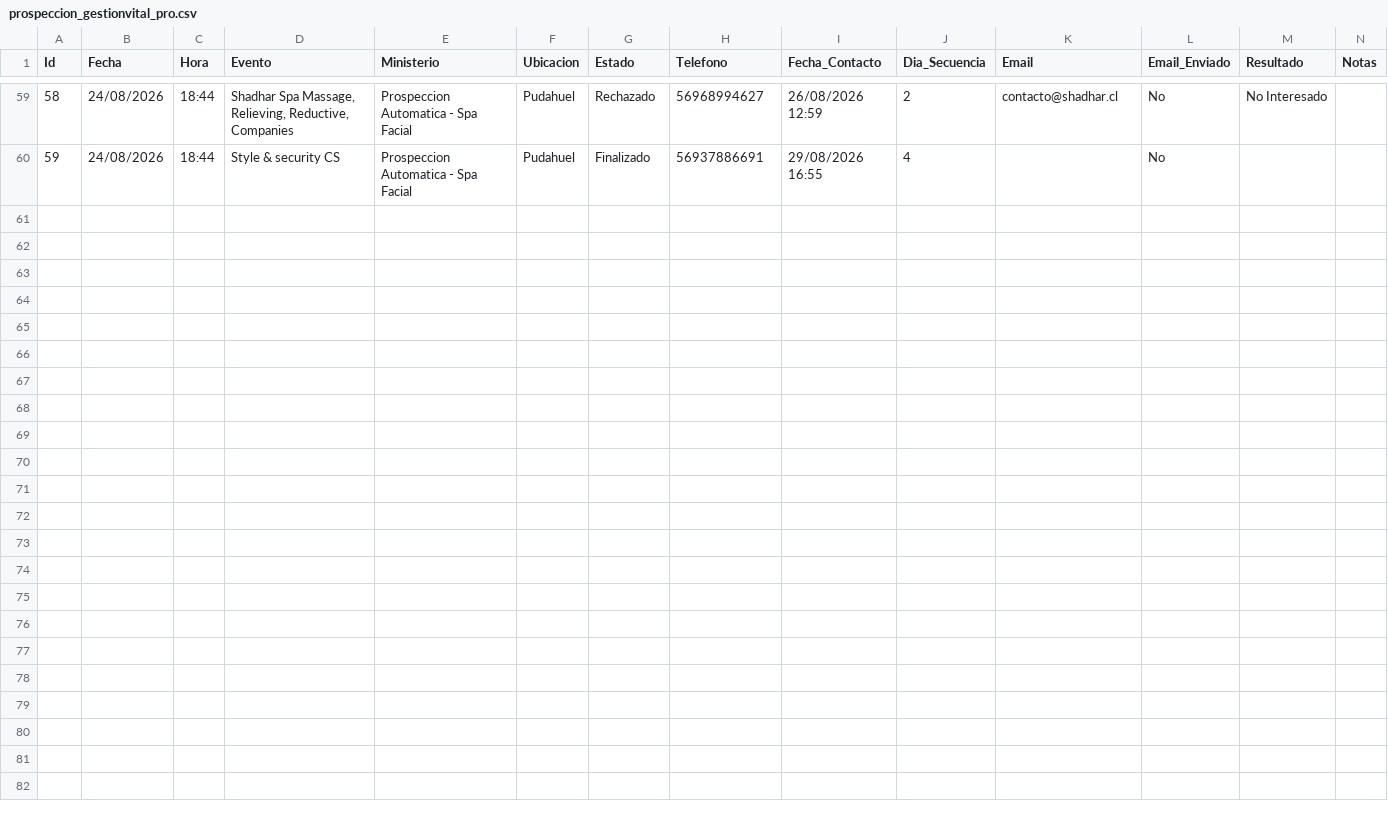
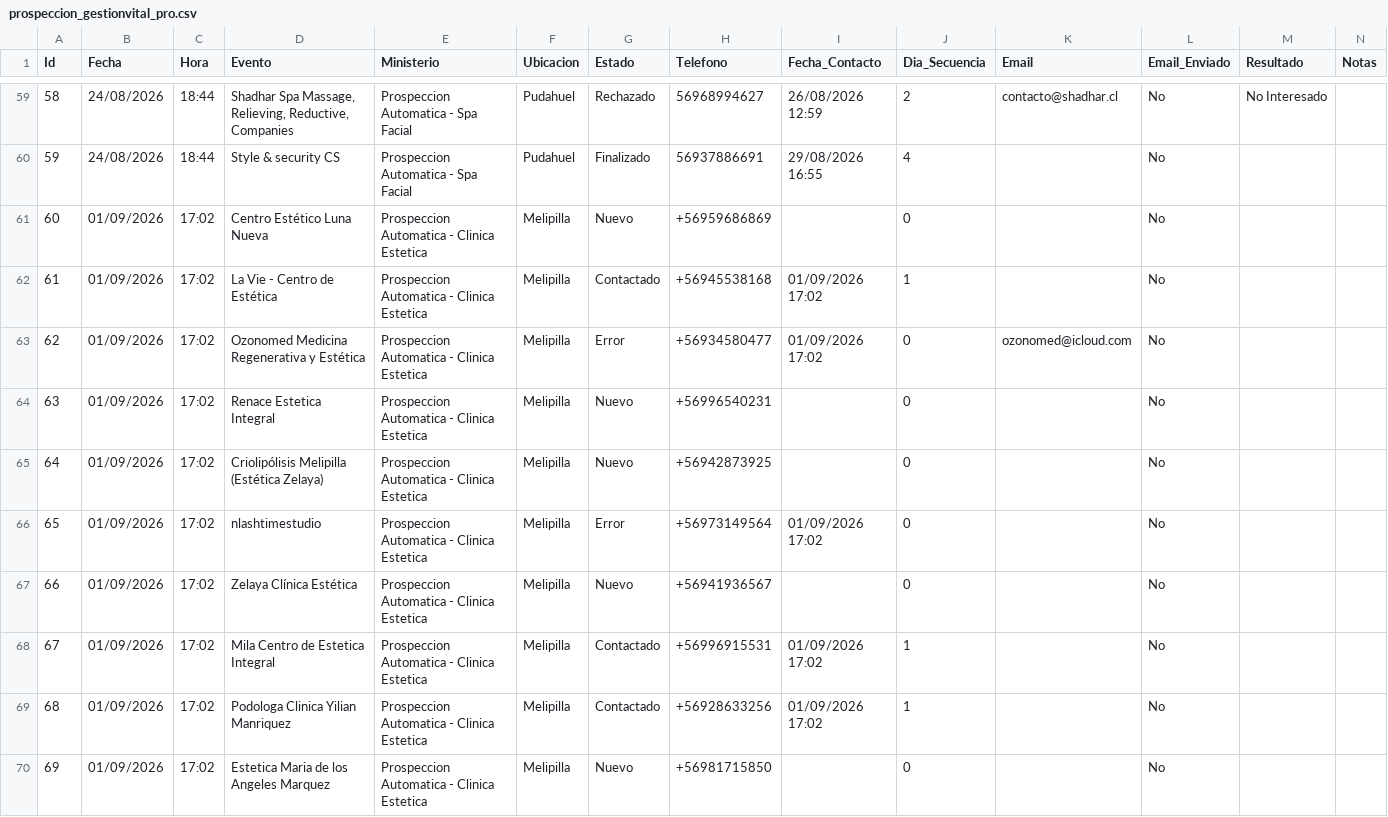
Before and after one commit to POPnLAR/Clientes, a CSV file: prospeccion_gestionvital_pro.csv, drawn as a sheet; only a part is shown, gaps mark what is left out; rows hold the shown columns only; the diff names each change by its address in the sheet, - before the commit and + after, or states it on an @@ line.

```diff
--- a/prospeccion_gestionvital_pro.csv
+++ b/prospeccion_gestionvital_pro.csv
+row 61: 60 | 01/09/2026 | 17:02 | Centro Estético Luna Nueva | Prospeccion Automatica - Clinica Estetica | Melipilla | Nuevo | +56959686869 |  | 0 |  | No
+row 62: 61 | 01/09/2026 | 17:02 | La Vie - Centro de Estética | Prospeccion Automatica - Clinica Estetica | Melipilla | Contactado | +56945538168 | 01/09/2026 17:02 | 1 |  | No
+row 63: 62 | 01/09/2026 | 17:02 | Ozonomed Medicina Regenerativa y Estética | Prospeccion Automatica - Clinica Estetica | Melipilla | Error | +56934580477 | 01/09/2026 17:02 | 0 | ozonomed@icloud.com | No
+row 64: 63 | 01/09/2026 | 17:02 | Renace Estetica Integral | Prospeccion Automatica - Clinica Estetica | Melipilla | Nuevo | +56996540231 |  | 0 |  | No
+row 65: 64 | 01/09/2026 | 17:02 | Criolipólisis Melipilla (Estética Zelaya) | Prospeccion Automatica - Clinica Estetica | Melipilla | Nuevo | +56942873925 |  | 0 |  | No
+row 66: 65 | 01/09/2026 | 17:02 | nlashtimestudio | Prospeccion Automatica - Clinica Estetica | Melipilla | Error | +56973149564 | 01/09/2026 17:02 | 0 |  | No
+row 67: 66 | 01/09/2026 | 17:02 | Zelaya Clínica Estética | Prospeccion Automatica - Clinica Estetica | Melipilla | Nuevo | +56941936567 |  | 0 |  | No
+row 68: 67 | 01/09/2026 | 17:02 | Mila Centro de Estetica Integral | Prospeccion Automatica - Clinica Estetica | Melipilla | Contactado | +56996915531 | 01/09/2026 17:02 | 1 |  | No
+row 69: 68 | 01/09/2026 | 17:02 | Podologa Clinica Yilian Manriquez | Prospeccion Automatica - Clinica Estetica | Melipilla | Contactado | +56928633256 | 01/09/2026 17:02 | 1 |  | No
+row 70: 69 | 01/09/2026 | 17:02 | Estetica Maria de los Angeles Marquez | Prospeccion Automatica - Clinica Estetica | Melipilla | Nuevo | +56981715850 |  | 0 |  | No
```
Also changed, not shown: 2 other files.
